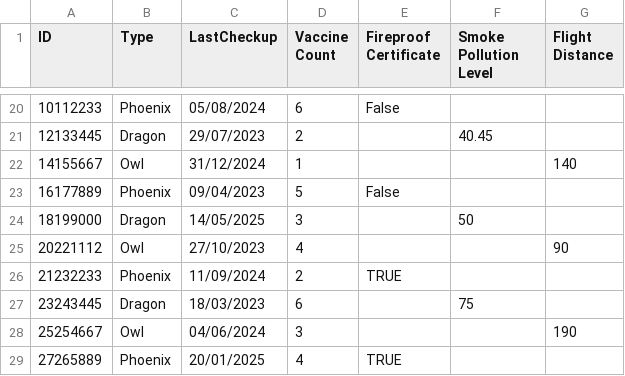
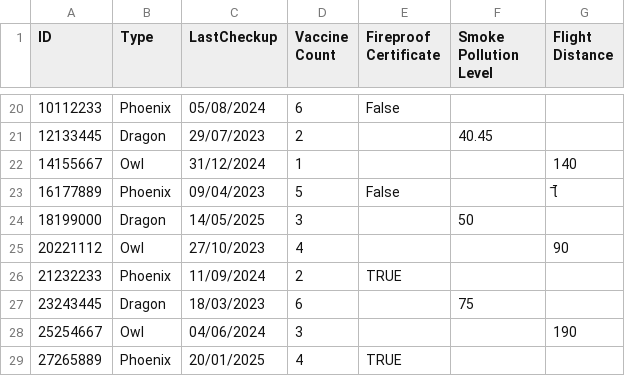
Before and after one commit to Phongkiatr/MVC-2-2567, a CSV file: Pets.csv, drawn as a sheet; only a part is shown, gaps mark what is left out.

Commit message:
edit filename

```diff
--- a/Pets.csv
+++ b/Pets.csv
@@ -22,3 +22,3 @@ ID,Type,LastCheckup,Vaccine Count,Fireproof Certificate,Smoke Pollution Level,Fl
 14155667,Owl,31/12/2024,1,,,140
-16177889,Phoenix,09/04/2023,5,False,,
+16177889,Phoenix,09/04/2023,5,False,,ไิ
 18199000,Dragon,14/05/2025,3,,50,
```
